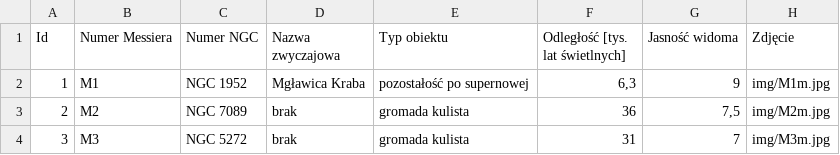
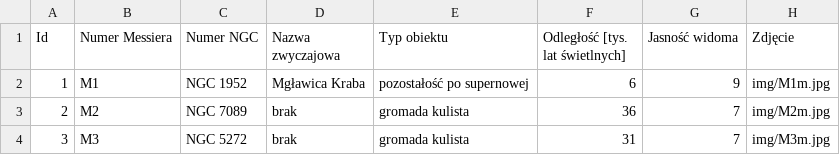
Before and after one commit to lukaszbezlada/Astronomical-Objects, a CSV file: src/main/resources/messier.csv, drawn as a sheet.

```diff
--- a/src/main/resources/messier.csv
+++ b/src/main/resources/messier.csv
@@ -1,4 +1,4 @@
 Id,Numer Messiera,Numer NGC,Nazwa zwyczajowa,Typ obiektu,Odległość [tys. lat świetlnych],Jasność widoma,Zdjęcie
-1,M1,NGC 1952,Mgławica Kraba,pozostałość po supernowej,"6,3",9,img/M1m.jpg
-2,M2,NGC 7089,brak,gromada kulista,36,"7,5",img/M2m.jpg
+1,M1,NGC 1952,Mgławica Kraba,pozostałość po supernowej,6,9,img/M1m.jpg
+2,M2,NGC 7089,brak,gromada kulista,36,7,img/M2m.jpg
 3,M3,NGC 5272,brak,gromada kulista,31,7,img/M3m.jpg
```
Also changed, not shown: 5 other files.
